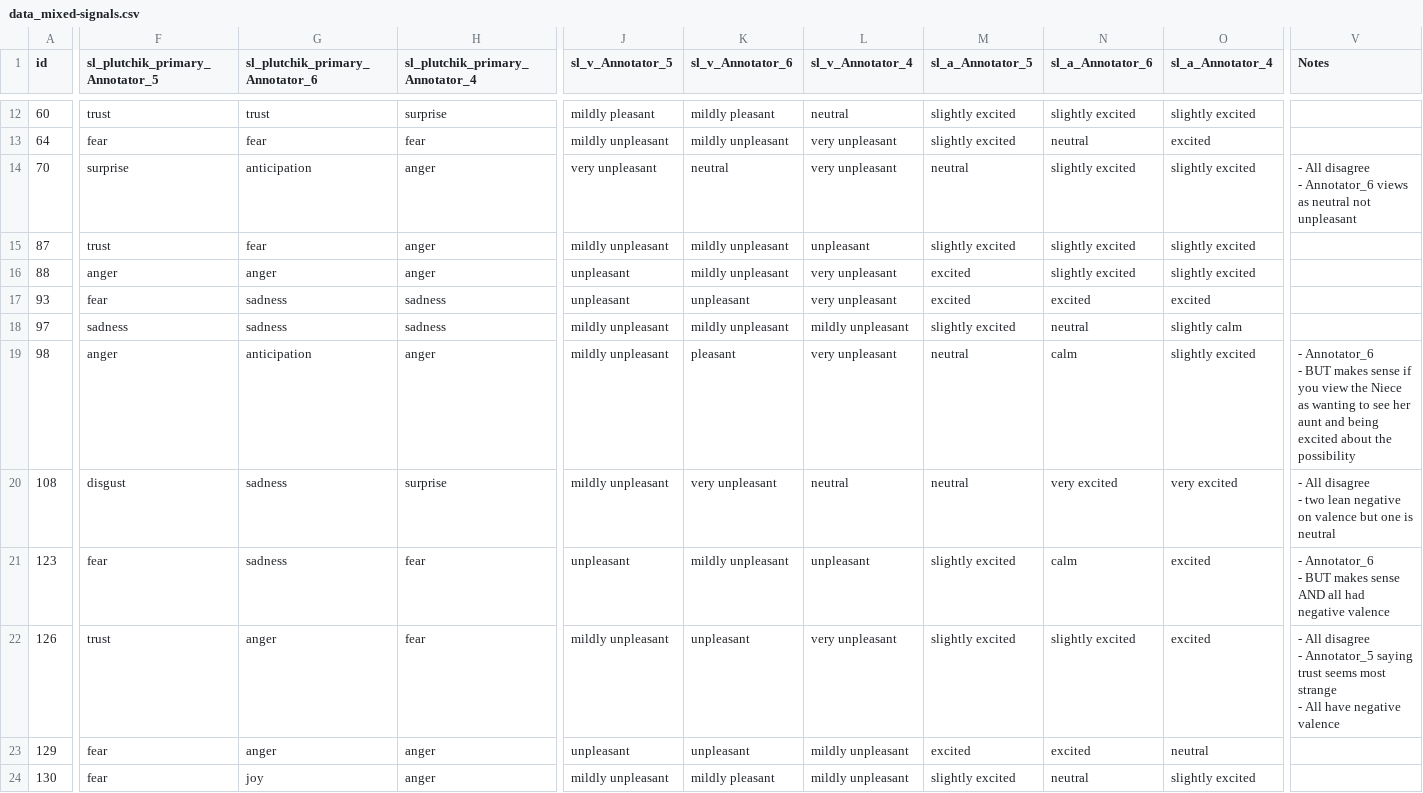
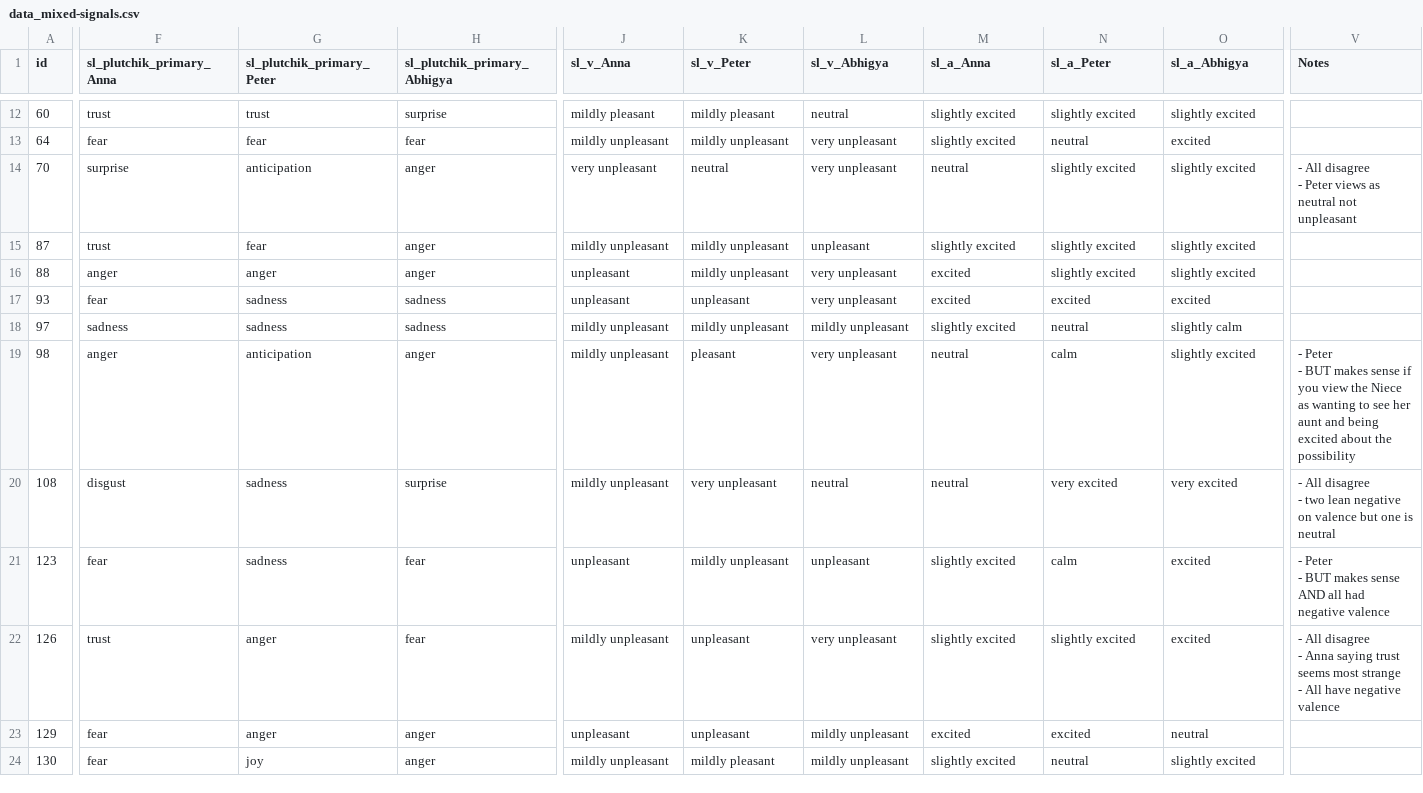
Before and after one commit to jon-chun/cei-tom-dataset-base, a CSV file: data/human-gold/data_mixed-signals.csv, drawn as a sheet; only a part is shown, gaps mark what is left out; ↵ is a line break in a cell; the diff covers the shown part only; the diff names each change by its address in the sheet, - before the commit and + after, or states it on an @@ line.

```diff
--- a/data/human-gold/data_mixed-signals.csv
+++ b/data/human-gold/data_mixed-signals.csv
-F1: sl_plutchik_primary_Annotator_5
+F1: sl_plutchik_primary_Anna
-G1: sl_plutchik_primary_Annotator_6
+G1: sl_plutchik_primary_Peter
-H1: sl_plutchik_primary_Annotator_4
+H1: sl_plutchik_primary_Abhigya
-J1: sl_v_Annotator_5
+J1: sl_v_Anna
-K1: sl_v_Annotator_6
+K1: sl_v_Peter
-L1: sl_v_Annotator_4
+L1: sl_v_Abhigya
-M1: sl_a_Annotator_5
+M1: sl_a_Anna
-N1: sl_a_Annotator_6
+N1: sl_a_Peter
-O1: sl_a_Annotator_4
+O1: sl_a_Abhigya
-V14 (Notes): …disagree ↵ - Annotator_6 views as…
+V14 (Notes): …disagree ↵ - Peter views as…
-V19 (Notes): - Annotator_6 ↵ - BUT…
+V19 (Notes): - Peter ↵ - BUT…
-V21 (Notes): - Annotator_6 ↵ - BUT…
+V21 (Notes): - Peter ↵ - BUT…
-V22 (Notes): …disagree ↵ - Annotator_5 saying trust…
+V22 (Notes): …disagree ↵ - Anna saying trust…
```
Also changed, not shown: 19 edited cells elsewhere in this file, data/human-gold/data_deflection-misdirection.csv, data/human-gold/data_passive-aggression.csv, 3 other files.
